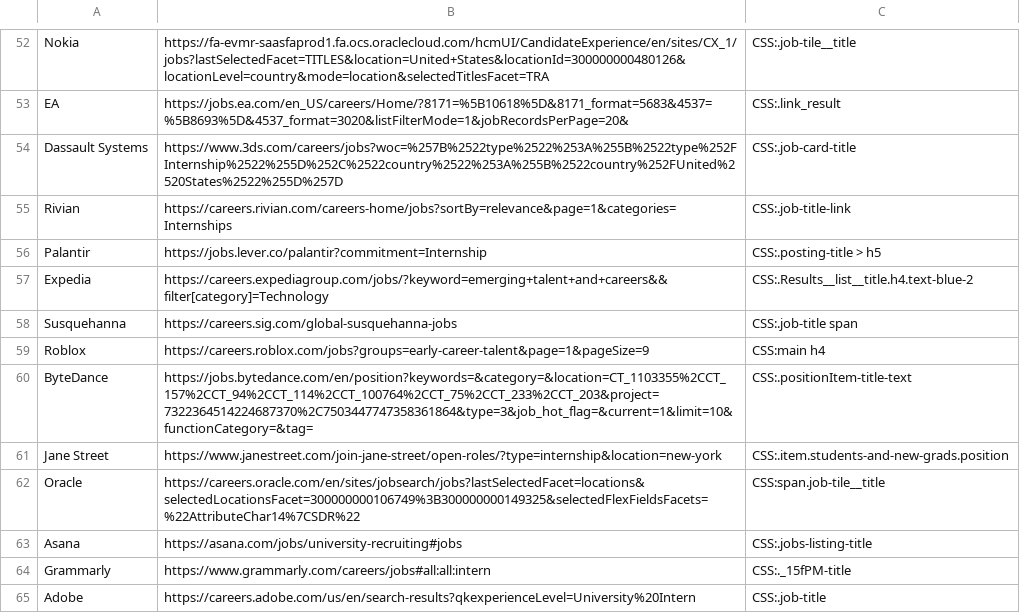
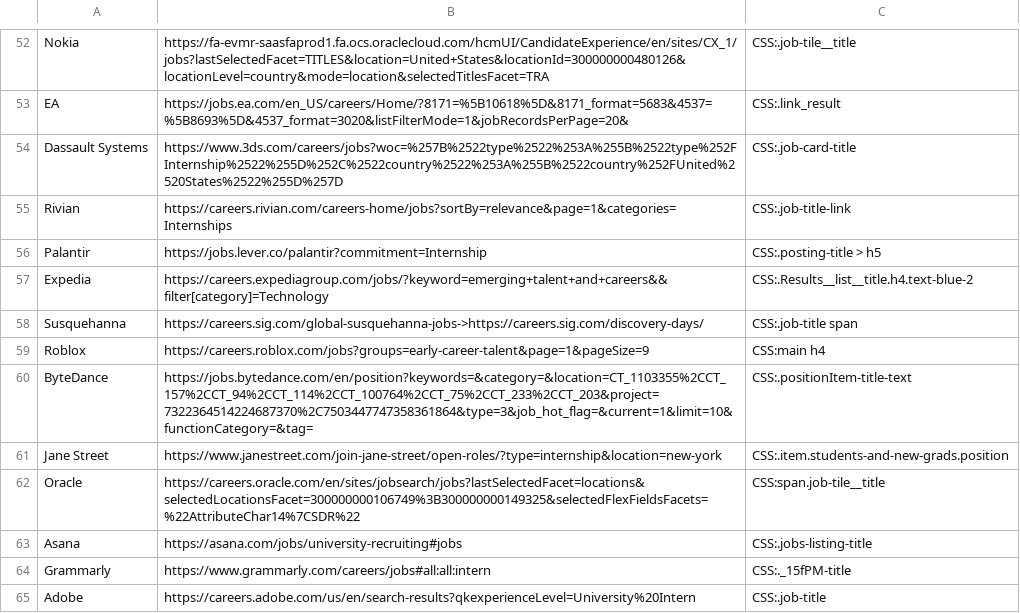
Before and after one commit to Ph1so/phlux2.0, a CSV file: companies.csv, drawn as a sheet; only a part is shown, gaps mark what is left out.

Commit message:
susquehana discovery day

```diff
--- a/companies.csv
+++ b/companies.csv
@@ -57,3 +57,3 @@ Palantir,https://jobs.lever.co/palantir?commitment=Internship,CSS:.posting-title
 Expedia,https://careers.expediagroup.com/jobs/?keyword=emerging+talent+and+careers&&filter[category]=Technology,CSS:.Results__list__title.h4.text-blue-2
-Susquehanna,https://careers.sig.com/global-susquehanna-jobs,CSS:.job-title span
+Susquehanna,https://careers.sig.com/global-susquehanna-jobs->https://careers.sig.com/discovery-days/,CSS:.job-title span
 Roblox,https://careers.roblox.com/jobs?groups=early-career-talent&page=1&pageSize=9,CSS:main h4
```
